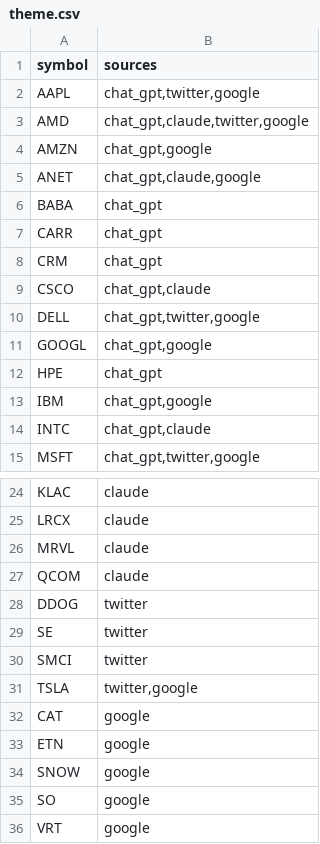
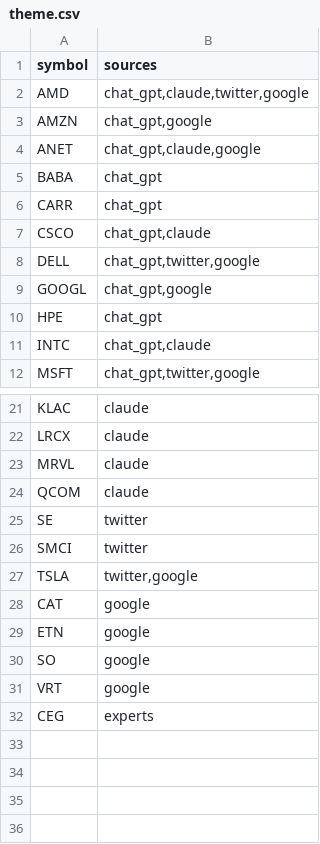
Before and after one commit to gettilt/AI-infrastructure, a CSV file: theme.csv, drawn as a sheet; only a part is shown, gaps mark what is left out.

Commit message:
Update theme.csv
Dropping software companies and adding in CEG (Nuclear power) for data center build out.

```diff
--- a/theme.csv
+++ b/theme.csv
@@ -1,3 +1,2 @@
 symbol,sources
-AAPL,"chat_gpt,twitter,google"
 AMD,"chat_gpt,claude,twitter,google"
@@ -7,3 +6,2 @@ BABA,chat_gpt
 CARR,chat_gpt
-CRM,chat_gpt
 CSCO,"chat_gpt,claude"
@@ -12,3 +10,2 @@ GOOGL,"chat_gpt,google"
 HPE,chat_gpt
-IBM,"chat_gpt,google"
 INTC,"chat_gpt,claude"
@@ -27,3 +24,2 @@ MRVL,claude
 QCOM,claude
-DDOG,twitter
 SE,twitter
@@ -33,4 +29,4 @@ CAT,google
 ETN,google
-SNOW,google
 SO,google
 VRT,google
+CEG,experts
```
